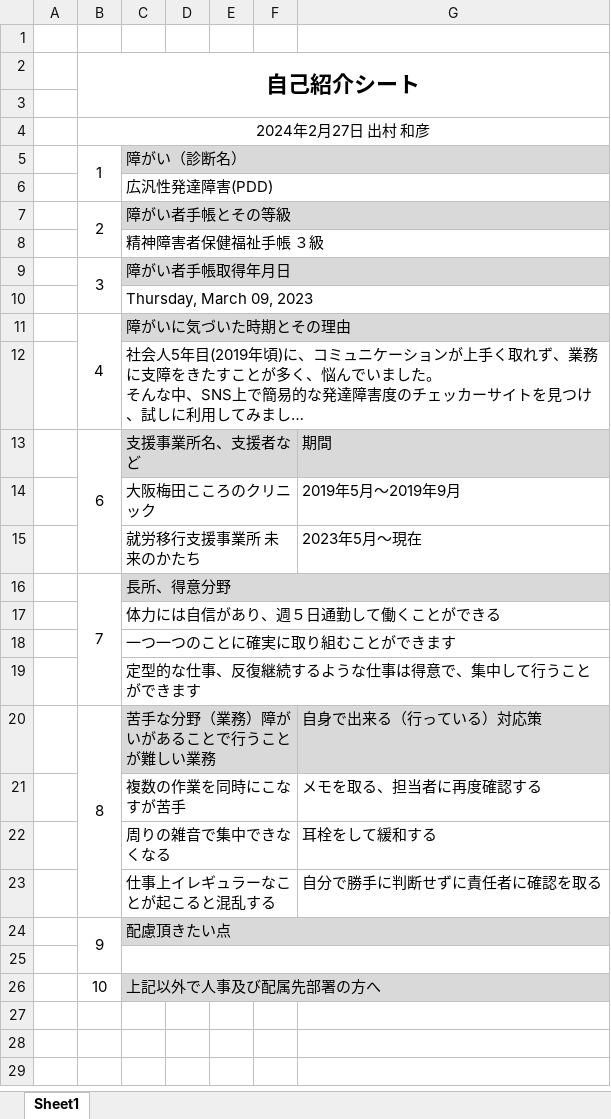
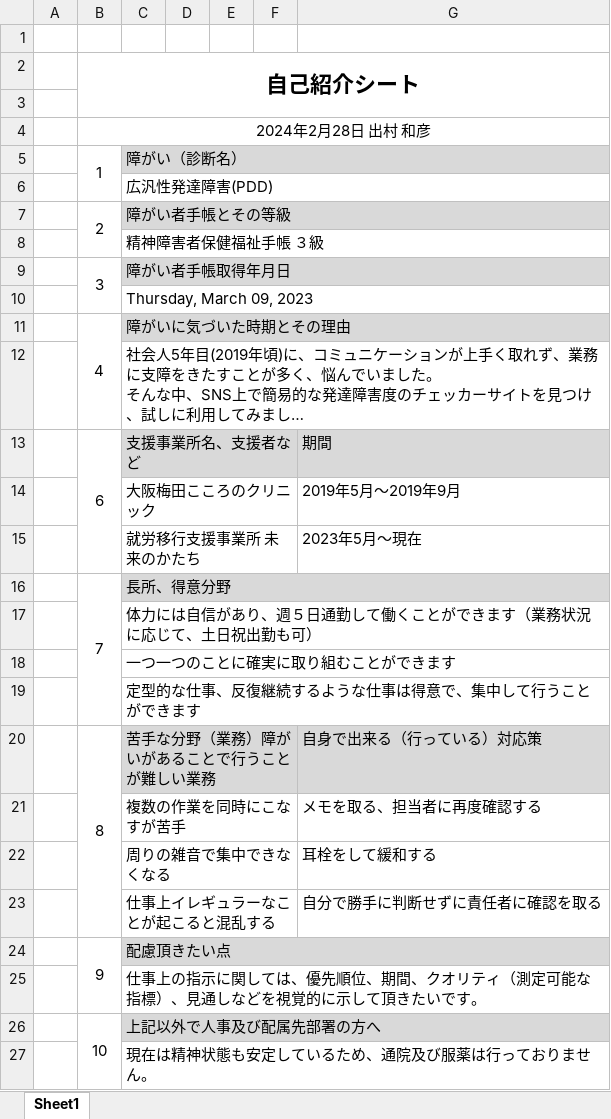
Before and after one commit to KAZ5298/JobChange, an Excel workbook: 05 障害特性シート/自己紹介シート.xlsx, sheet Sheet1, drawn as a sheet; long unchanged cells end in …; values as stored, in another font and other column widths than the file's, no borders; the diff names each change by its address in the sheet, - before the commit and + after, or states it on an @@ line.

```diff
--- a/05 障害特性シート/自己紹介シート.xlsx (sheet Sheet1)
+++ b/05 障害特性シート/自己紹介シート.xlsx (sheet Sheet1)
-B4: 2024年2月27日 出村 和彦
+B4: 2024年2月28日 出村 和彦
-C17: 体力には自信があり、週５日通勤して働くことができる
+C17: 体力には自信があり、週５日通勤して働くことができます（業務状況に応じて、土日祝出勤も可）
-C25: (empty)
+C25: 仕事上の指示に関しては、優先順位、期間、クオリティ（測定可能な指標）、見通しなどを視覚的に示して頂きたいです。
+B26:B27 merged
+row 27:  |  | 現在は精神状態も安定しているため、通院及び服薬は行っておりません。
```
Also changed, not shown: 02 職務経歴書/スキルシート.xlsx, 1 other file.
